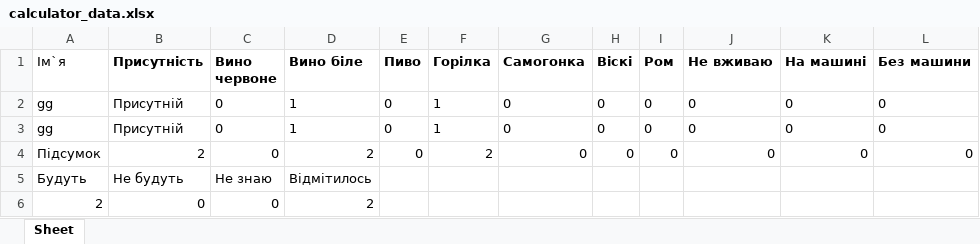
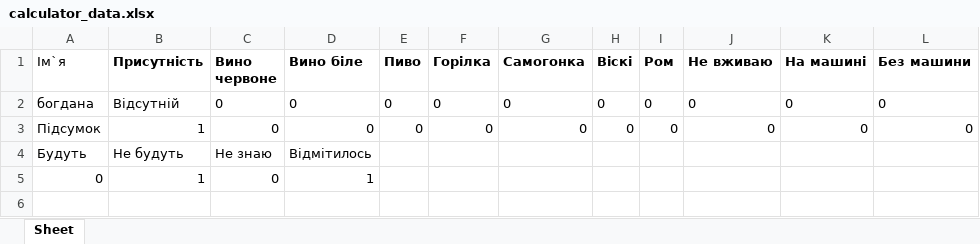
Before and after one commit to Bohdanaa/webwedding, an Excel workbook: calculator_data.xlsx, sheet Sheet, drawn as a sheet; values as stored, in another font and other column widths than the file's, no borders; removed rows and columns are numbered as before the commit, all else as after; the diff names each change by its address in the sheet, - before the commit and + after, or states it on an @@ line.

```diff
--- a/calculator_data.xlsx (sheet Sheet)
+++ b/calculator_data.xlsx (sheet Sheet)
-A2 (Ім`я): gg
+A2 (Ім`я): богдана
-B2 (Присутність): Присутній
+B2 (Присутність): Відсутній
-D2 (Вино біле): 1
+D2 (Вино біле): 0
-F2 (Горілка): 1
+F2 (Горілка): 0
-row 3: gg | Присутній | 0 | 1 | 0 | 1 | 0 | 0 | 0 | 0 | 0 | 0
-B3 (Присутність): 2
+B3 (Присутність): 1
-D3 (Вино біле): 2
+D3 (Вино біле): 0
-F3 (Горілка): 2
+F3 (Горілка): 0
-row 6: 2 | 0 | 0 | 2
+row 5: 0 | 1 | 0 | 1
```
Also changed, not shown: data.xlsx, sorted_data.xlsx, 1 other file.
